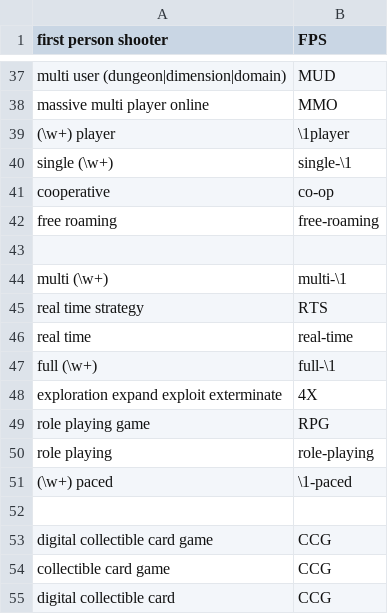
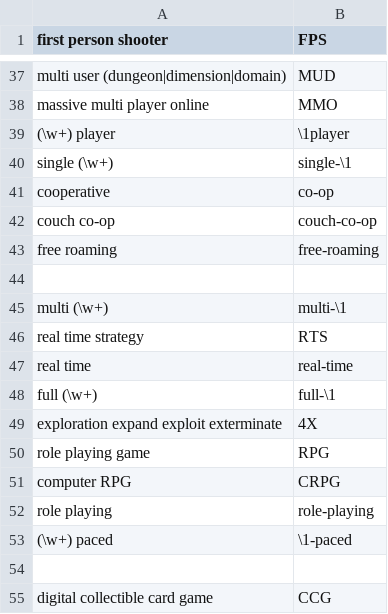
Before and after one commit to GwyndolynMarchant/genrenomicon, a CSV file: in/contractions.csv, drawn as a sheet; only a part is shown, gaps mark what is left out; the shorter side is filled out with more unchanged rows; the diff names each change by its address in the sheet, - before the commit and + after, or states it on an @@ line.

Commit message:
some contractions

```diff
--- a/in/contractions.csv
+++ b/in/contractions.csv
+row 42: couch co-op | couch-co-op
+row 51: computer RPG | CRPG
```
